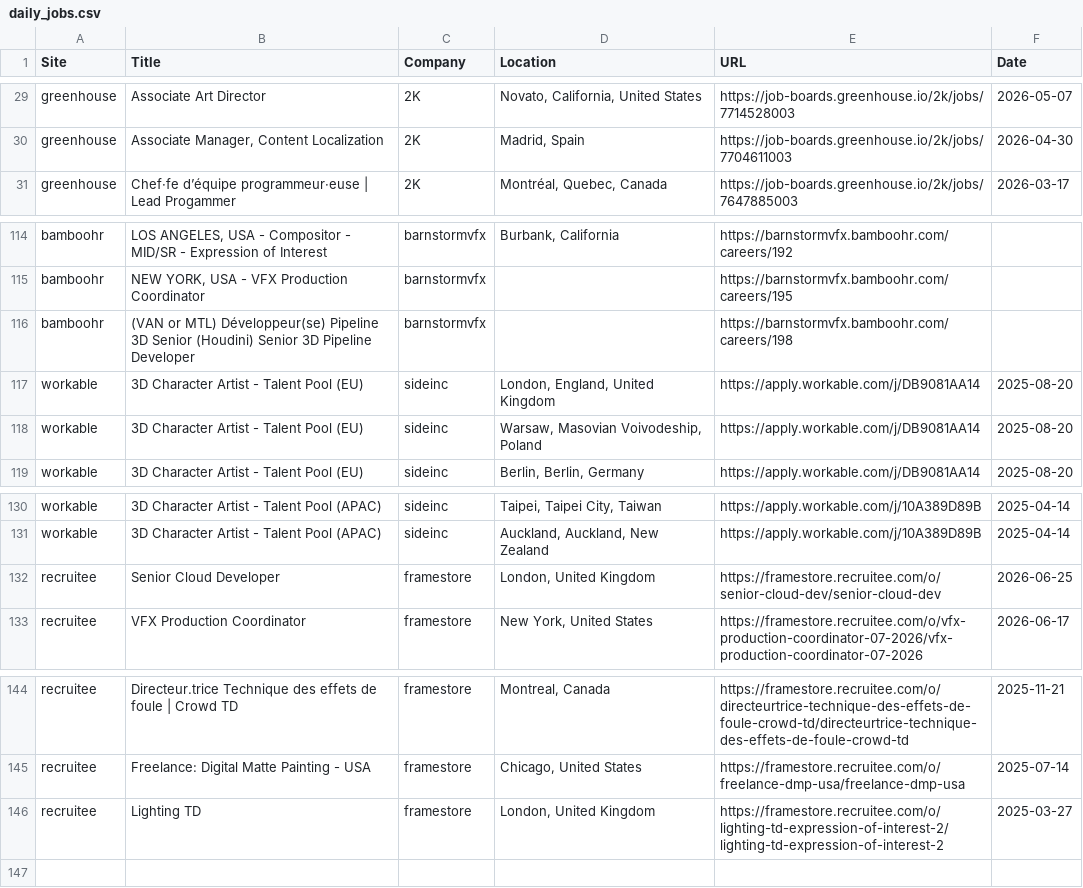
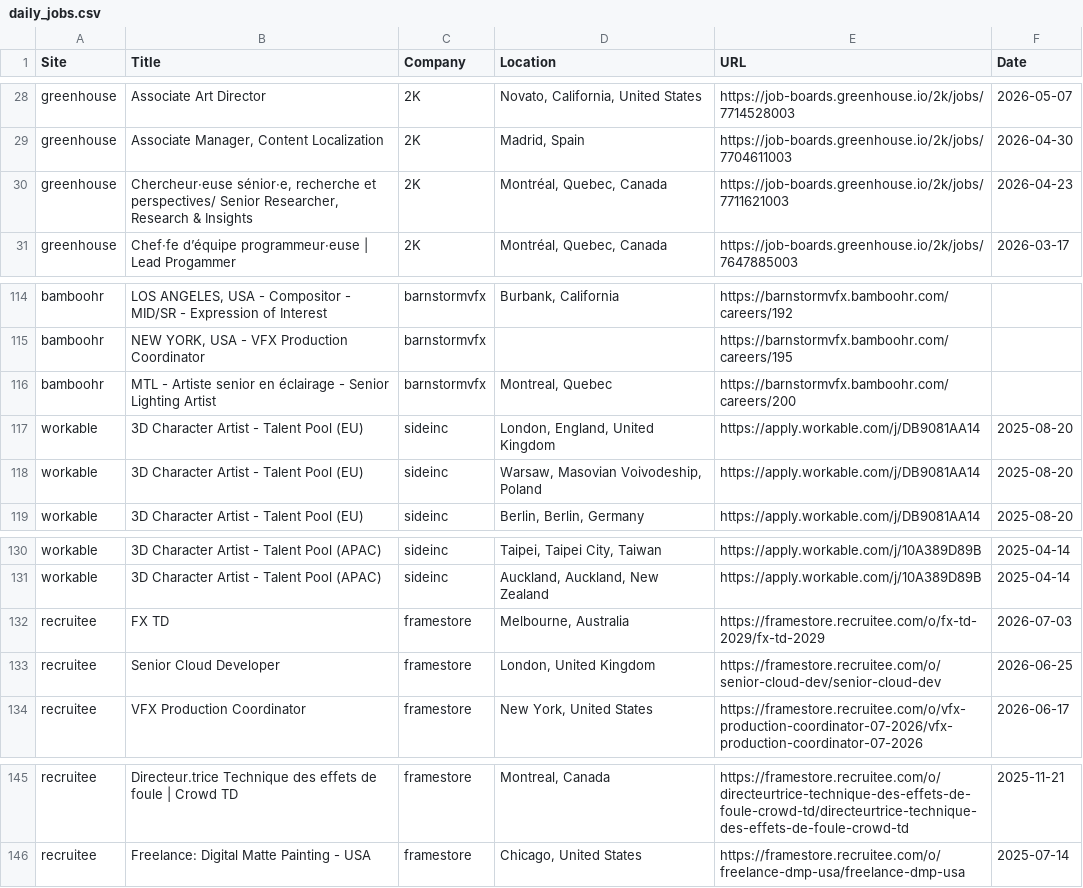
Before and after one commit to christiandguerard/ever-jobs-dash, a CSV file: daily_jobs.csv, drawn as a sheet; only a part is shown, gaps mark what is left out; the diff covers the shown part only.

```diff
--- a/daily_jobs.csv
+++ b/daily_jobs.csv
@@ -30,2 +29,3 @@ greenhouse,Associate Art Director,2K,"Novato, California, United States",https:/
 greenhouse,"Associate Manager, Content Localization",2K,"Madrid, Spain",https://job-boards.greenhouse.io/2k/jobs/7704611003,2026-04-30
+greenhouse,"Chercheur·euse sénior·e, recherche et perspectives/ Senior Researcher, Research & Insights",2K,"Montréal, Quebec, Canada",https://job-boards.greenhouse.io/2k/jobs/7711621003,2026-04-23
 greenhouse,Chef·fe d’équipe programmeur·euse | Lead Progammer,2K,"Montréal, Quebec, Canada",https://job-boards.greenhouse.io/2k/jobs/7647885003,2026-03-17
@@ -115,3 +115,3 @@ bamboohr,"LOS ANGELES, USA - Compositor - MID/SR - Expression of Interest",barns
 bamboohr,"NEW YORK, USA - VFX Production Coordinator",barnstormvfx,,https://barnstormvfx.bamboohr.com/careers/195,
-bamboohr,(VAN or MTL) Développeur(se) Pipeline 3D Senior (Houdini) Senior 3D Pipeline Developer,barnstormvfx,,https://barnstormvfx.bamboohr.com/careers/198,
+bamboohr,MTL - Artiste senior en éclairage - Senior Lighting Artist,barnstormvfx,"Montreal, Quebec",https://barnstormvfx.bamboohr.com/careers/200,
 workable,3D Character Artist - Talent Pool (EU),sideinc,"London, England, United Kingdom",https://apply.workable.com/j/DB9081AA14,2025-08-20
@@ -131,2 +131,3 @@ workable,3D Character Artist - Talent Pool (APAC),sideinc,"Taipei, Taipei City,
 workable,3D Character Artist - Talent Pool (APAC),sideinc,"Auckland, Auckland, New Zealand",https://apply.workable.com/j/10A389D89B,2025-04-14
+recruitee,FX TD,framestore,"Melbourne, Australia",https://framestore.recruitee.com/o/fx-td-2029/fx-td-2029,2026-07-03
 recruitee,Senior Cloud Developer,framestore,"London, United Kingdom",https://framestore.recruitee.com/o/senior-cloud-dev/senior-cloud-dev,2026-06-25
@@ -145,2 +146 @@ recruitee,Directeur.trice Technique des effets de foule | Crowd TD,framestore,"M
 recruitee,Freelance: Digital Matte Painting - USA,framestore,"Chicago, United States",https://framestore.recruitee.com/o/freelance-dmp-usa/freelance-dmp-usa,2025-07-14
-recruitee,Lighting TD,framestore,"London, United Kingdom",https://framestore.recruitee.com/o/lighting-td-expression-of-interest-2/lighting-td-expression-of-interest-2,2025-03-27
```
Also changed, not shown: 4 added rows, 5 removed rows and 15 edited cells elsewhere in this file.
